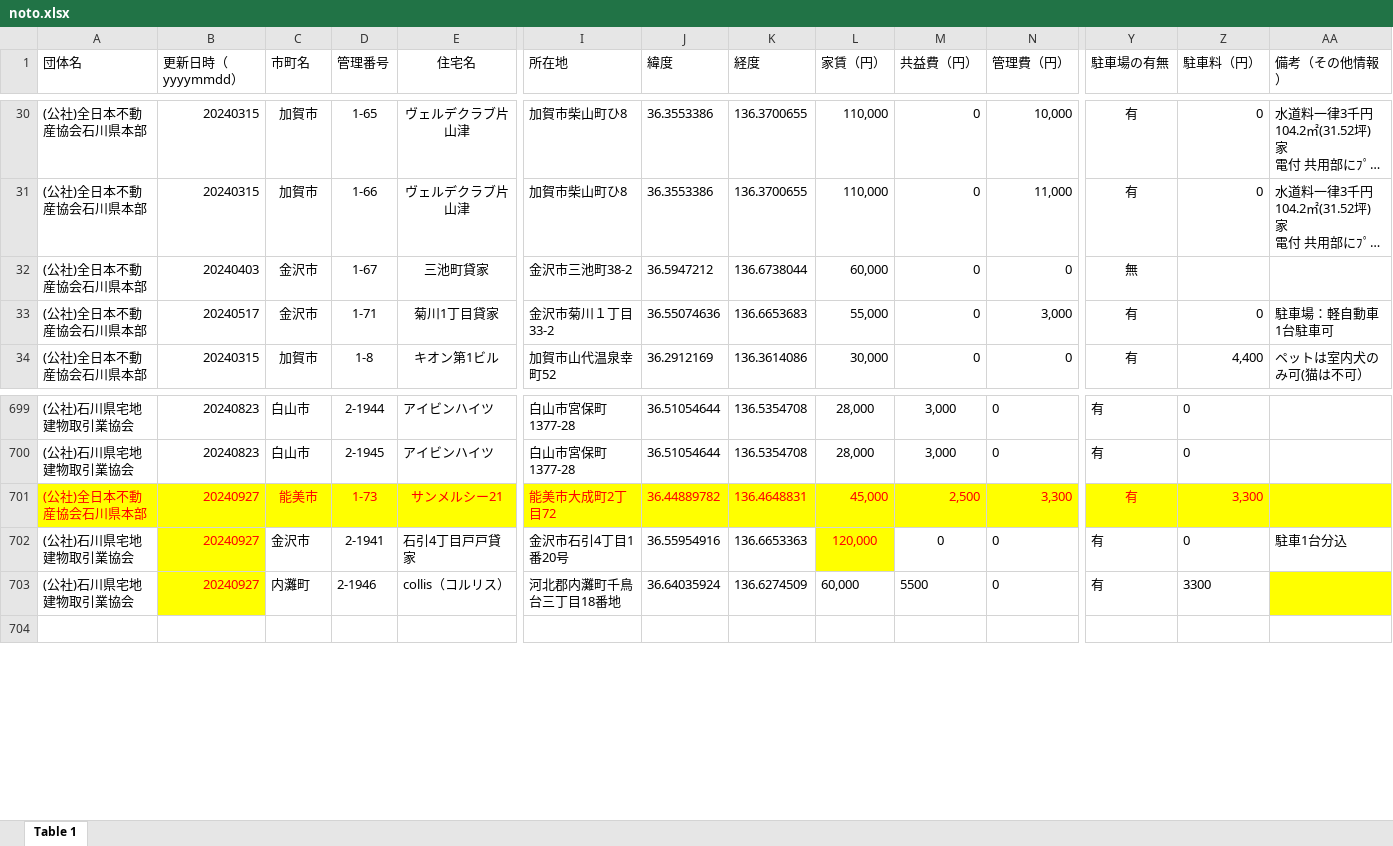
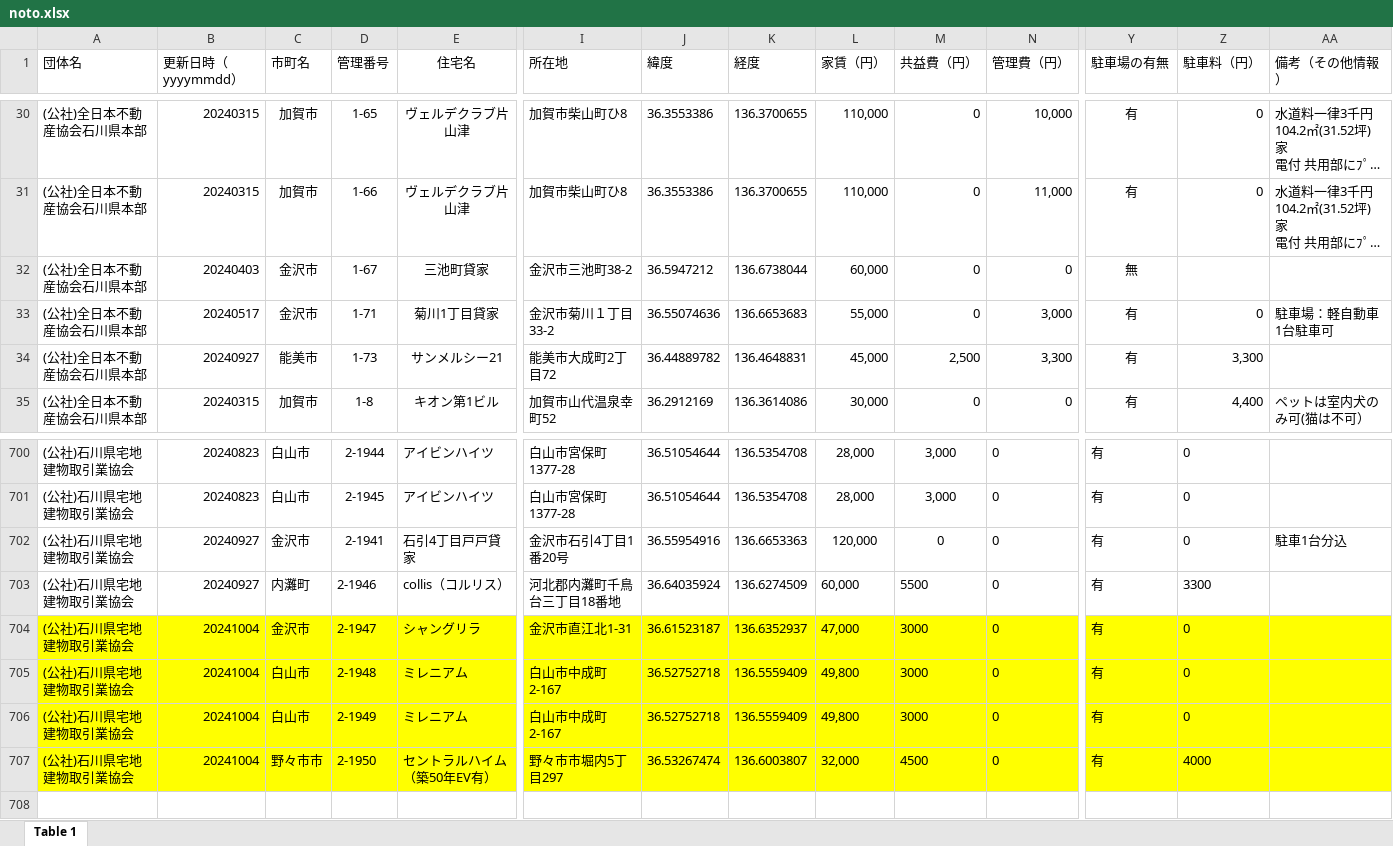
Before and after one commit to codeforjapan/noto-house-map, an Excel workbook: static/data/xls/noto.xlsx, sheet Table 1, drawn as a sheet; only a part is shown, gaps mark what is left out; long unchanged cells end in …; values as stored, in another font and other column widths than the file's, no borders; rows hold the shown columns only; the diff names each change by its address in the sheet, - before the commit and + after, or states it on an @@ line.

Commit message:
update data

```diff
--- a/static/data/xls/noto.xlsx (sheet Table 1)
+++ b/static/data/xls/noto.xlsx (sheet Table 1)
@@ row 701 moved to row 34: (公社)全日本不動産協会石川県本部 @@
@@ B702:B703 fill: #FFFF00 → none, text colour: #FF0000 → black @@
@@ L702 fill: #FFFF00 → none, text colour: #FF0000 → black @@
-AA703 fill: #FFFF00
+AA703 fill: none
+row 704: (公社)石川県宅地建物取引業協会 | 20241004 | 金沢市 | 2-1947 | シャングリラ | 金沢市直江北1-31 | 36.61523187 | 136.6352937 | 47,000 | 3000 | 0 | 有 | 0
+row 705: (公社)石川県宅地建物取引業協会 | 20241004 | 白山市 | 2-1948 | ミレニアム | 白山市中成町2-167 | 36.52752718 | 136.5559409 | 49,800 | 3000 | 0 | 有 | 0
+row 706: (公社)石川県宅地建物取引業協会 | 20241004 | 白山市 | 2-1949 | ミレニアム | 白山市中成町2-167 | 36.52752718 | 136.5559409 | 49,800 | 3000 | 0 | 有 | 0
+row 707: (公社)石川県宅地建物取引業協会 | 20241004 | 野々市市 | 2-1950 | セントラルハイム（築50年EV有） | 野々市市堀内5丁目297 | 36.53267474 | 136.6003807 | 32,000 | 4500 | 0 | 有 | 4000
```
